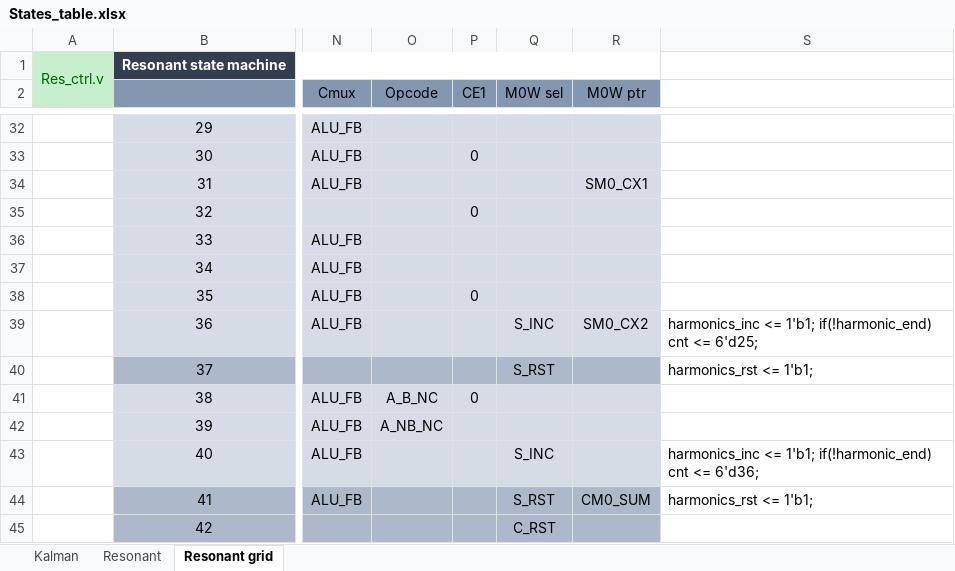
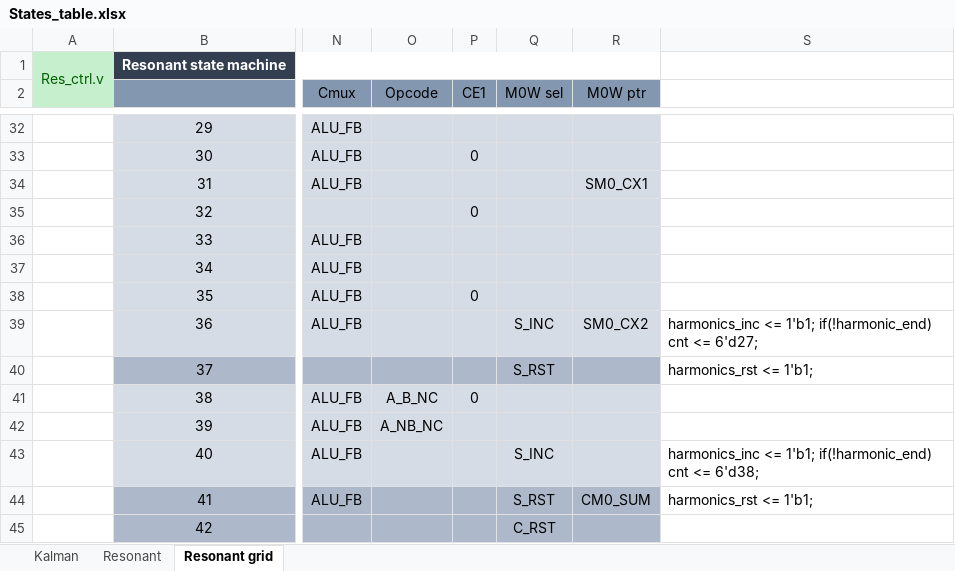
Before and after one commit to piotrmatera/lkd-5-15-up-fpga-software, an Excel workbook: FPGA/States_table.xlsx, sheet Resonant grid, drawn as a sheet; only a part is shown, gaps mark what is left out; values as stored, in another font and other column widths than the file's, no borders; the diff covers the shown part only; the diff names each change by its address in the sheet, - before the commit and + after, or states it on an @@ line.

```diff
--- a/FPGA/States_table.xlsx (sheet Resonant grid)
+++ b/FPGA/States_table.xlsx (sheet Resonant grid)
-S39: …cnt <= 6'd25;
+S39: …cnt <= 6'd27;
-S43: …cnt <= 6'd36;
+S43: …cnt <= 6'd38;
```
Also changed, not shown: 14 edited cells elsewhere in this sheet, 10 other files.
